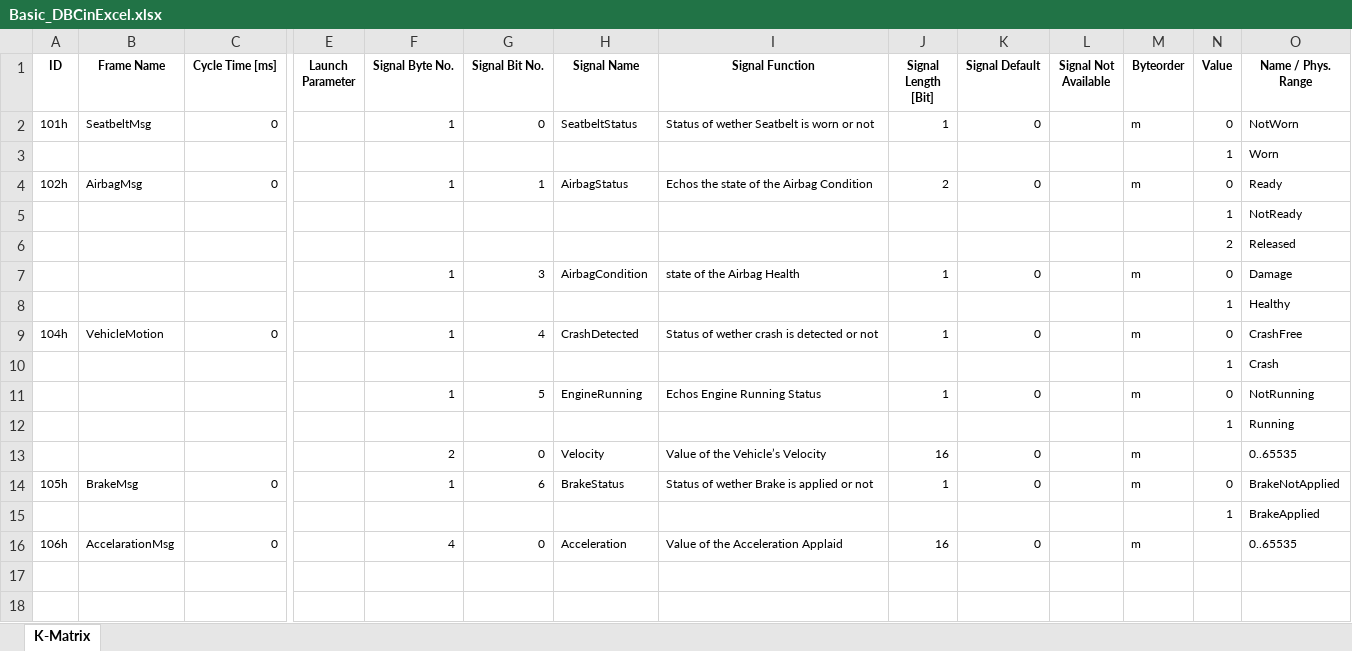
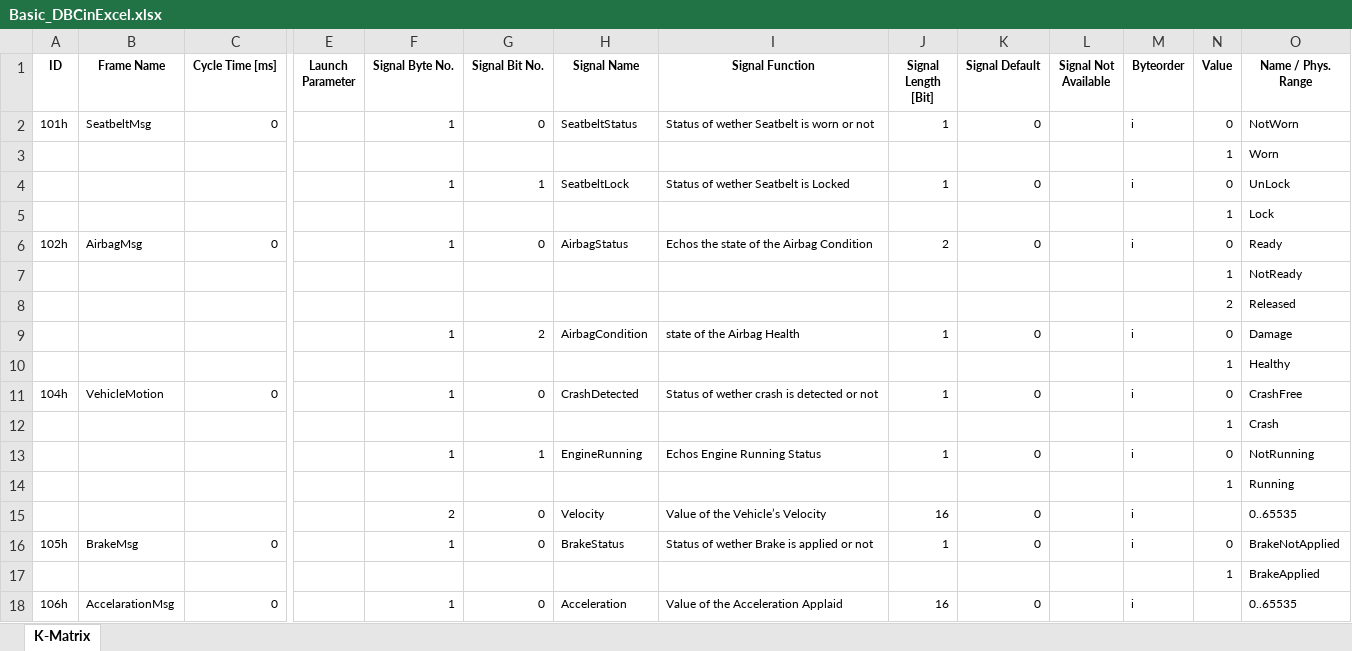
Before and after one commit to ANCIT/pythoncan-examples, an Excel workbook: python-can-usecases/06_AirBagControlECU/DBC/Basic_DBCinExcel.xlsx, sheet K-Matrix, drawn as a sheet; only a part is shown, gaps mark what is left out; values as stored, in another font and other column widths than the file's, no borders; charts and pictures not drawn; addresses are those after the commit; rows hold the shown columns only; the diff names each change by its address in the sheet, - before the commit and + after, or states it on an @@ line.

Commit message:
Updated ByteOrder in DBC and SyncUp with RAW

```diff
--- a/python-can-usecases/06_AirBagControlECU/DBC/Basic_DBCinExcel.xlsx (sheet K-Matrix)
+++ b/python-can-usecases/06_AirBagControlECU/DBC/Basic_DBCinExcel.xlsx (sheet K-Matrix)
-M2:M3 (Byteorder): m
+M2:M3 (Byteorder): i
+row 4: 101h | SeatbeltMsg | 0 |  | 1 | 1 | SeatbeltLock | Status of wether Seatbelt is Locked | 1 | 0 |  | i | 0 | UnLock
+row 5: 101h | SeatbeltMsg | 0 |  | 1 | 1 | SeatbeltLock | Status of wether Seatbelt is Locked | 1 | 0 |  | i | 1 | Lock
-G6:G8 (Signal Bit No.): 1
+G6:G8 (Signal Bit No.): 0
-M6:M18 (Byteorder): m
+M6:M18 (Byteorder): i
-G9:G10 (Signal Bit No.): 3
+G9:G10 (Signal Bit No.): 2
-G11 (Signal Bit No.): 4
+G11 (Signal Bit No.): 0
-G13 (Signal Bit No.): 5
+G13 (Signal Bit No.): 1
-G16:G17 (Signal Bit No.): 6
+G16:G17 (Signal Bit No.): 0
-F18 (Signal Byte No.): 4
+F18 (Signal Byte No.): 1
```
Also changed, not shown: charts or pictures, 14 other files.
